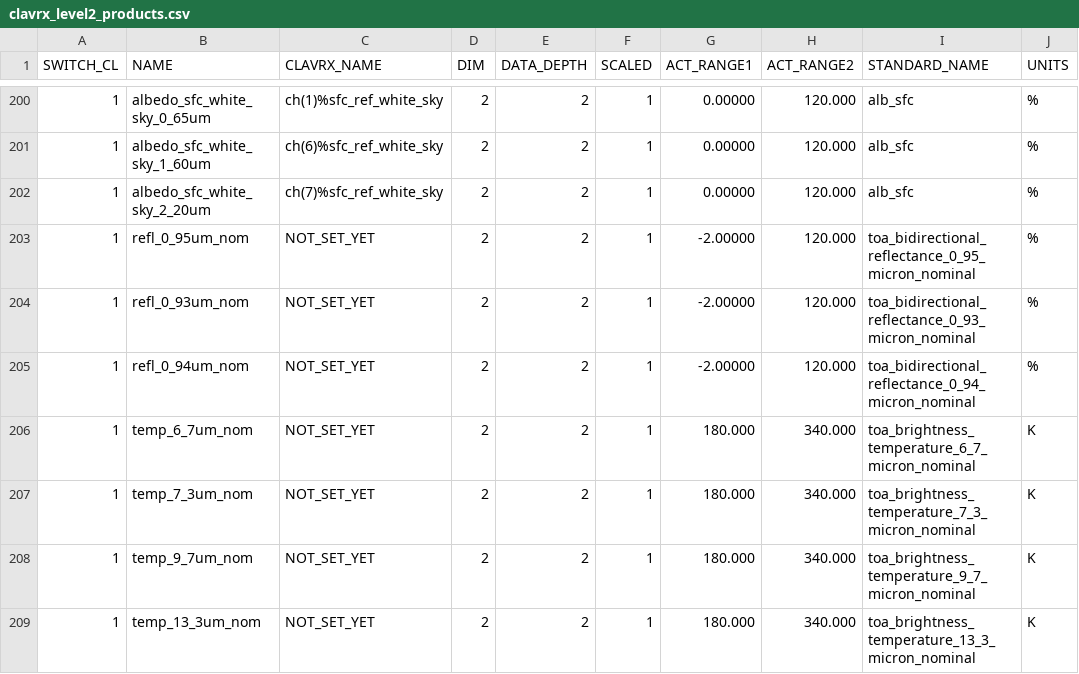
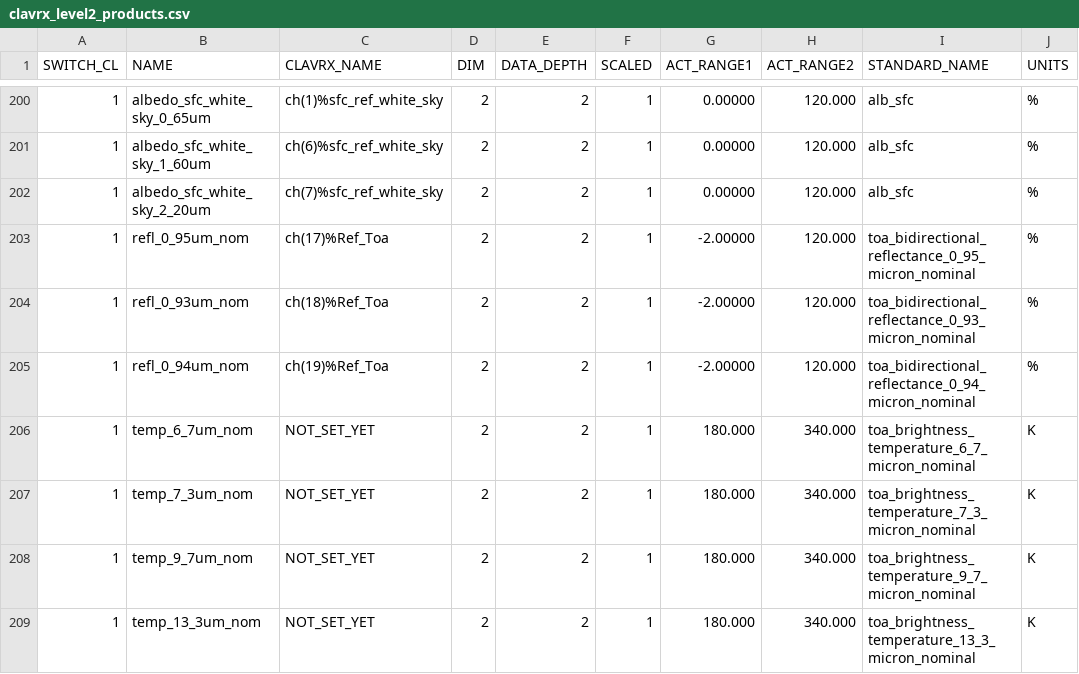
Before and after one commit to jactry/clavrx, a CSV file: branches/dcomp_all_modes/clavrx_level2_products.csv, drawn as a sheet; only a part is shown, gaps mark what is left out; the diff names each change by its address in the sheet, - before the commit and + after, or states it on an @@ line.

Commit message:
update csv , still have tp go through all NOT_SET_YET in the file, but list should be complete

```diff
--- a/branches/dcomp_all_modes/clavrx_level2_products.csv
+++ b/branches/dcomp_all_modes/clavrx_level2_products.csv
-C203 (CLAVRX_NAME): NOT_SET_YET
+C203 (CLAVRX_NAME): ch(17)%Ref_Toa
-C204 (CLAVRX_NAME): NOT_SET_YET
+C204 (CLAVRX_NAME): ch(18)%Ref_Toa
-C205 (CLAVRX_NAME): NOT_SET_YET
+C205 (CLAVRX_NAME): ch(19)%Ref_Toa
```
